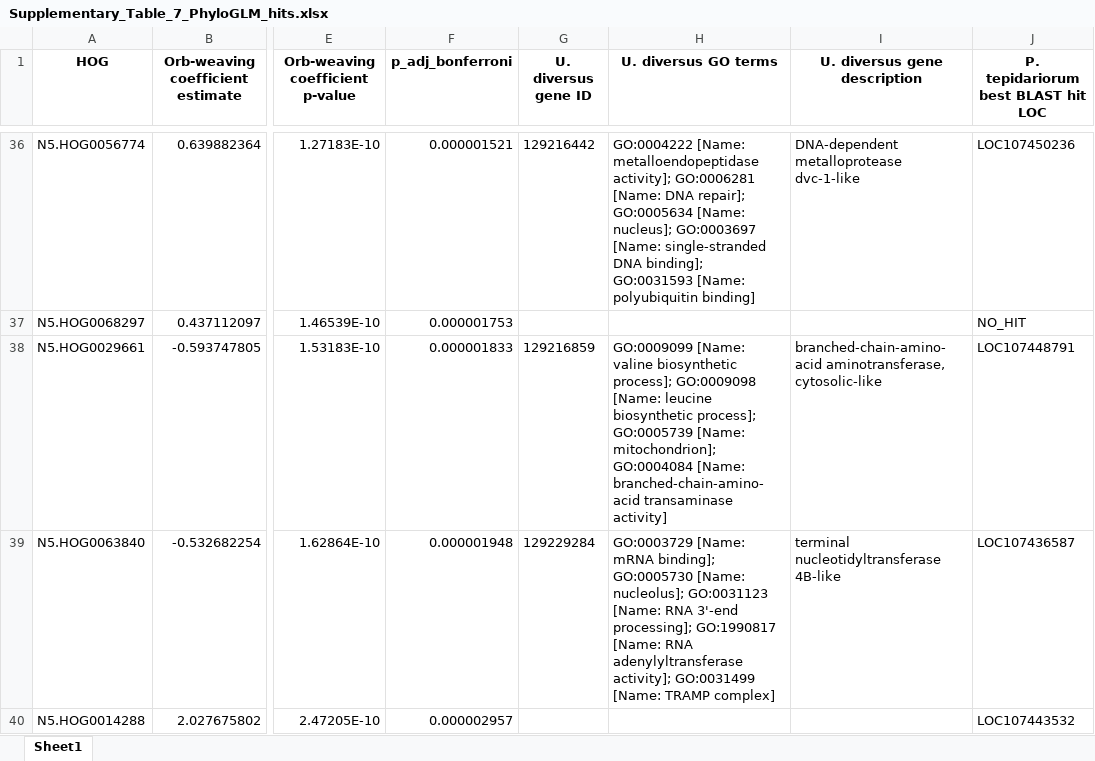
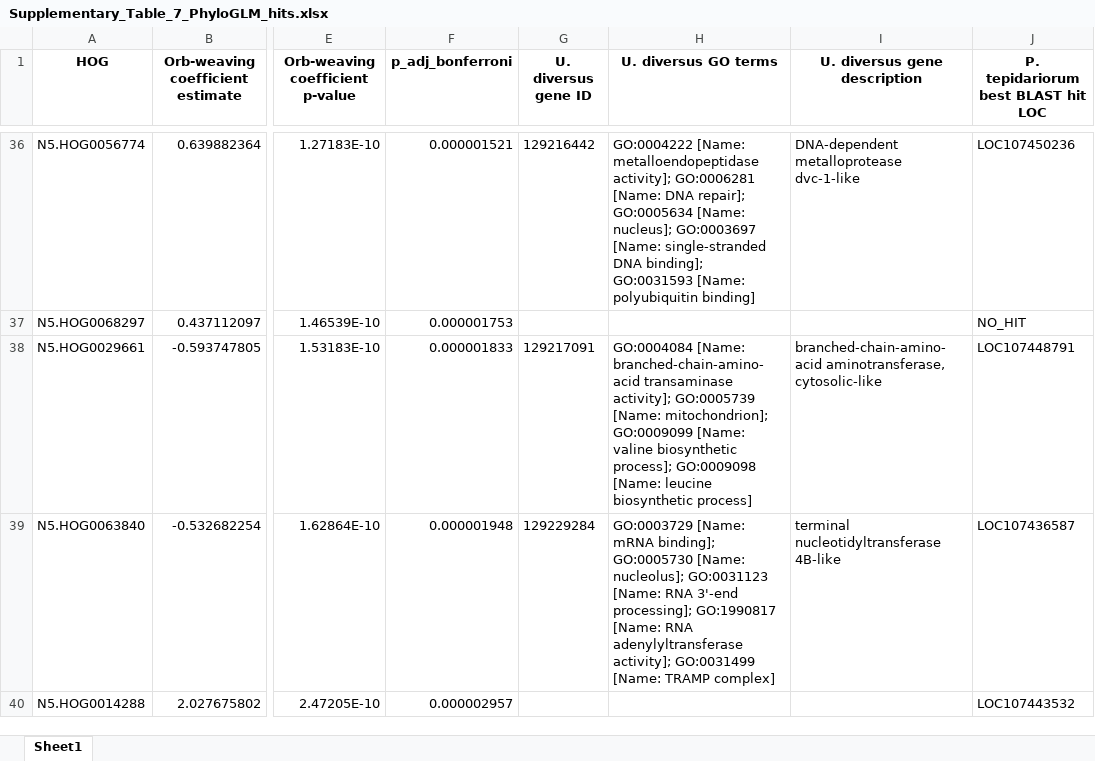
Before and after one commit to GordusLab/orb-selection, an Excel workbook: results/Supplementary_Table_7_PhyloGLM_hits.xlsx, sheet Sheet1, drawn as a sheet; only a part is shown, gaps mark what is left out; values as stored, in another font and other column widths than the file's, no borders; the diff covers the shown part only; the diff names each change by its address in the sheet, - before the commit and + after, or states it on an @@ line.

```diff
--- a/results/Supplementary_Table_7_PhyloGLM_hits.xlsx (sheet Sheet1)
+++ b/results/Supplementary_Table_7_PhyloGLM_hits.xlsx (sheet Sheet1)
-G38 (U. diversus gene ID): 129216859
+G38 (U. diversus gene ID): 129217091
-H38 (U. diversus GO terms): GO:0009099 [Name: valine biosynthetic process]; GO:0009098 [Name: leucine biosynthetic process]; GO:0005739 [Name: mitochondrion]; GO:0004084 [Name: branched-chain-amino-acid transaminase activity]
+H38 (U. diversus GO terms): GO:0004084 [Name: branched-chain-amino-acid transaminase activity]; GO:0005739 [Name: mitochondrion]; GO:0009099 [Name: valine biosynthetic process]; GO:0009098 [Name: leucine biosynthetic process]
```
Also changed, not shown: 17 edited cells and cell formats elsewhere in this sheet, results/Supplementary_Table_3_RELAX.xlsx, results/Supplementary_Table_4_BUSTED_PH.xlsx, 7 other files.
